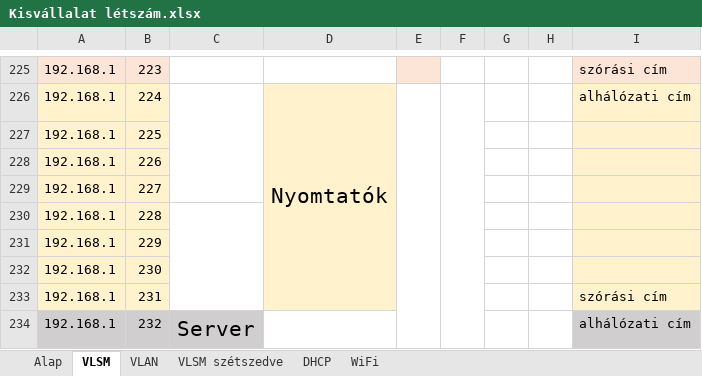
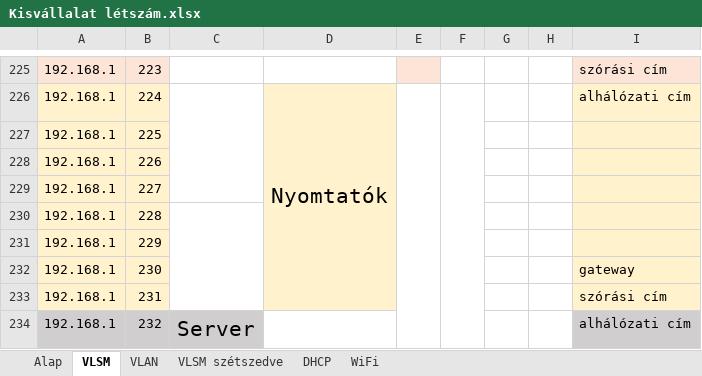
Before and after one commit to belain3d/fluffy-system, an Excel workbook: Kisvállalat létszám.xlsx, sheet VLSM, drawn as a sheet; only a part is shown, gaps mark what is left out; values as stored, in another font and other column widths than the file's, no borders; the diff names each change by its address in the sheet, - before the commit and + after, or states it on an @@ line.

```diff
--- a/Kisvállalat létszám.xlsx (sheet VLSM)
+++ b/Kisvállalat létszám.xlsx (sheet VLSM)
-I232: (empty)
+I232: gateway
```
Also changed, not shown: 5 other files.
